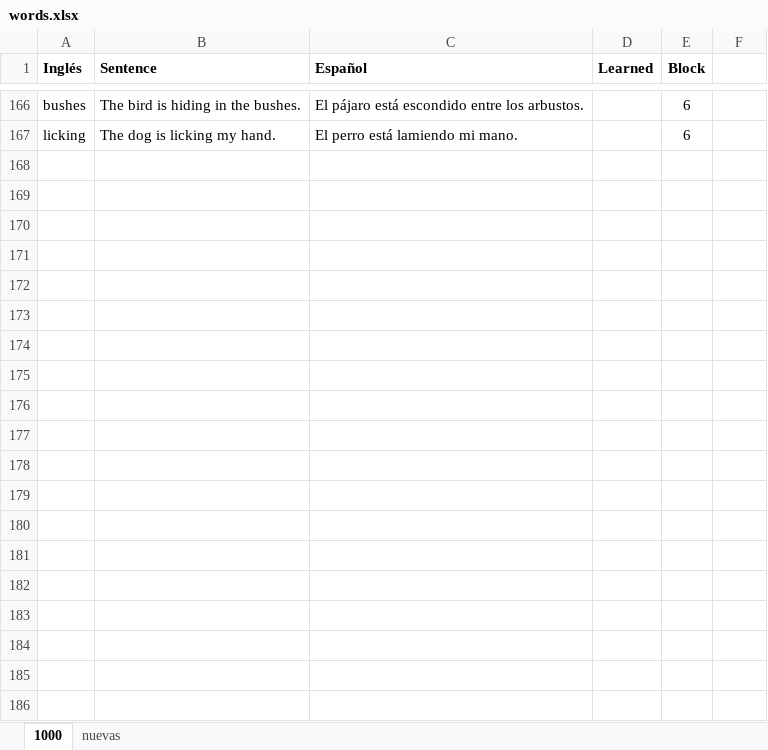
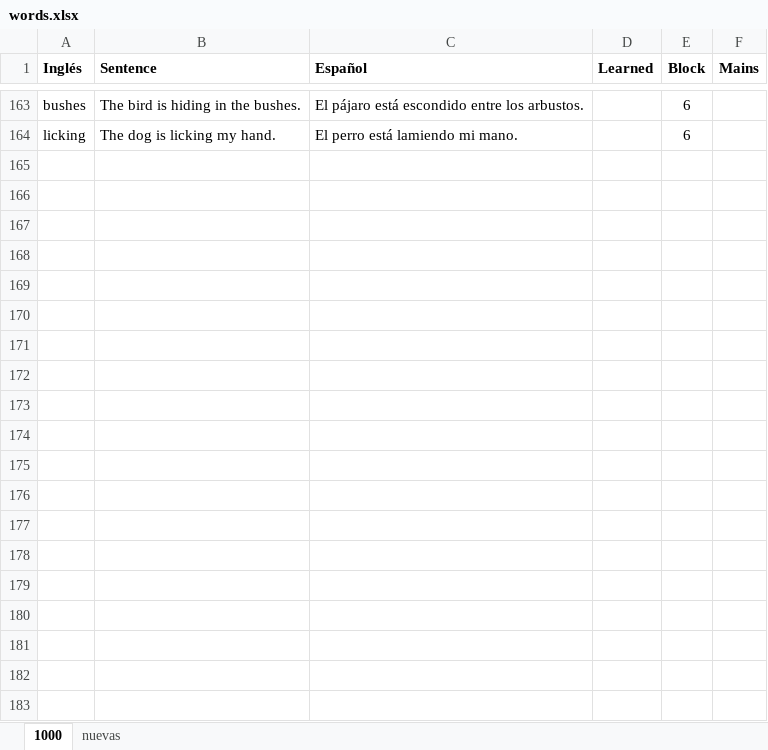
Before and after one commit to josebrx99/python, an Excel workbook: english/words.xlsx, sheet 1000, drawn as a sheet; only a part is shown, gaps mark what is left out; values as stored, in another font and other column widths than the file's, no borders; the diff covers the shown part only; the diff names each change by its address in the sheet, - before the commit and + after, or states it on an @@ line.

```diff
--- a/english/words.xlsx (sheet 1000)
+++ b/english/words.xlsx (sheet 1000)
-F1: (empty)
+F1: Mains
+row 165: (empty)
+row 166: (empty)
+row 167: (empty)
+row 168: (empty)
+row 169: (empty)
+row 170: (empty)
+row 171: (empty)
+row 172: (empty)
+row 173: (empty)
+row 174: (empty)
+row 175: (empty)
+row 176: (empty)
+row 177: (empty)
+row 178: (empty)
+row 179: (empty)
+row 180: (empty)
+row 181: (empty)
+row 182: (empty)
+row 183: (empty)
```
Also changed, not shown: 374 added rows, 64 removed rows and 12 edited cells elsewhere in this sheet, sheet nuevas, hidden cells, english/traducciones.xlsx, 4 other files.
